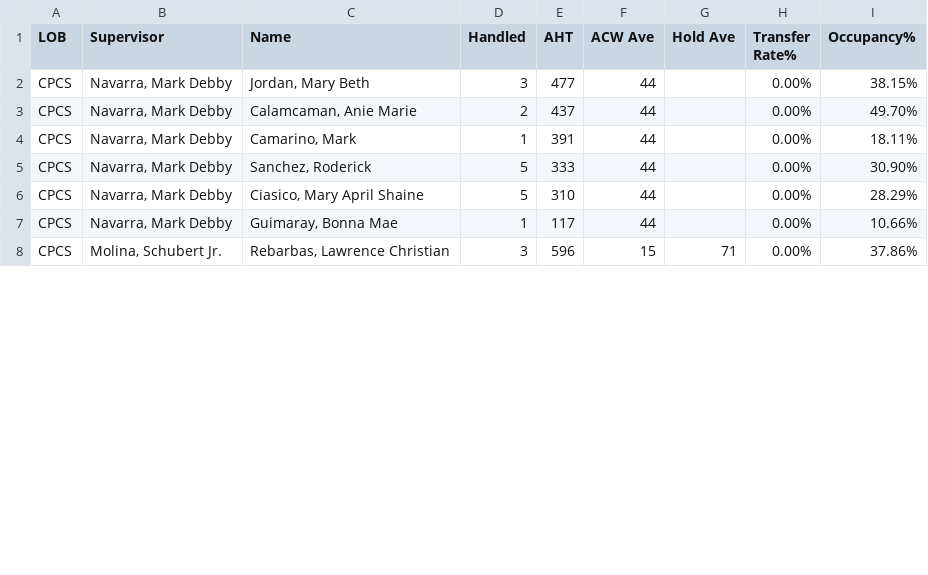
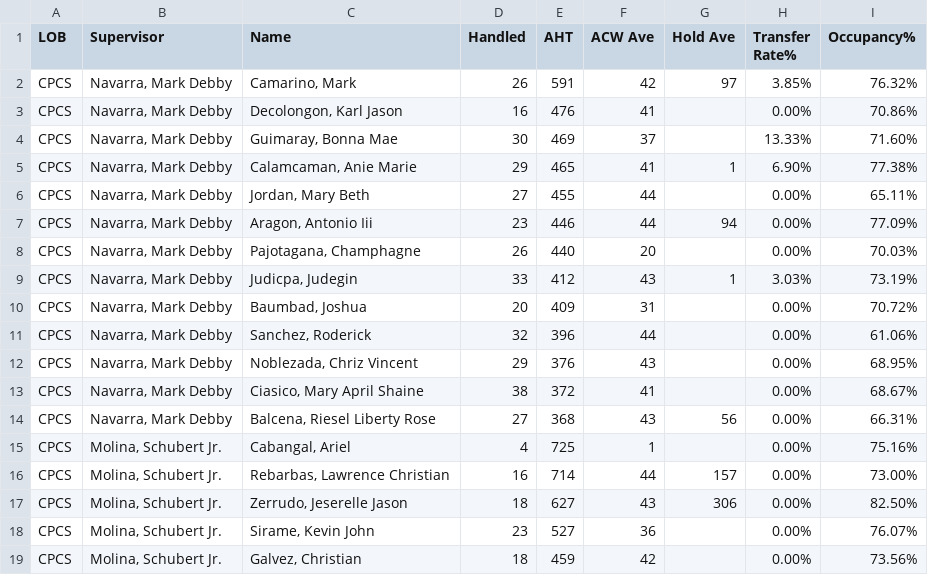
Before and after one commit to mosaicphl/caremoreproviderAHT, a CSV file: cpcs.csv, drawn as a sheet; only a part is shown; the diff covers the shown part only.

```diff
--- a/cpcs.csv
+++ b/cpcs.csv
@@ -1,8 +1,19 @@
 LOB,Supervisor,Name,Handled,AHT,ACW Ave,Hold Ave,Transfer Rate%,Occupancy%
-CPCS,"Navarra, Mark Debby","Jordan, Mary Beth",3,477,44,,0.00%,38.15%
-CPCS,"Navarra, Mark Debby","Calamcaman, Anie Marie",2,437,44,,0.00%,49.70%
-CPCS,"Navarra, Mark Debby","Camarino, Mark",1,391,44,,0.00%,18.11%
-CPCS,"Navarra, Mark Debby","Sanchez, Roderick",5,333,44,,0.00%,30.90%
-CPCS,"Navarra, Mark Debby","Ciasico, Mary April Shaine",5,310,44,,0.00%,28.29%
-CPCS,"Navarra, Mark Debby","Guimaray, Bonna Mae",1,117,44,,0.00%,10.66%
-CPCS,"Molina, Schubert Jr.","Rebarbas, Lawrence Christian",3,596,15,71,0.00%,37.86%
+CPCS,"Navarra, Mark Debby","Camarino, Mark",26,591,42,97,3.85%,76.32%
+CPCS,"Navarra, Mark Debby","Decolongon, Karl Jason",16,476,41,,0.00%,70.86%
+CPCS,"Navarra, Mark Debby","Guimaray, Bonna Mae",30,469,37,,13.33%,71.60%
+CPCS,"Navarra, Mark Debby","Calamcaman, Anie Marie",29,465,41,1,6.90%,77.38%
+CPCS,"Navarra, Mark Debby","Jordan, Mary Beth",27,455,44,,0.00%,65.11%
+CPCS,"Navarra, Mark Debby","Aragon, Antonio Iii",23,446,44,94,0.00%,77.09%
+CPCS,"Navarra, Mark Debby","Pajotagana, Champhagne",26,440,20,,0.00%,70.03%
+CPCS,"Navarra, Mark Debby","Judicpa, Judegin",33,412,43,1,3.03%,73.19%
+CPCS,"Navarra, Mark Debby","Baumbad, Joshua",20,409,31,,0.00%,70.72%
+CPCS,"Navarra, Mark Debby","Sanchez, Roderick",32,396,44,,0.00%,61.06%
+CPCS,"Navarra, Mark Debby","Noblezada, Chriz Vincent",29,376,43,,0.00%,68.95%
+CPCS,"Navarra, Mark Debby","Ciasico, Mary April Shaine",38,372,41,,0.00%,68.67%
+CPCS,"Navarra, Mark Debby","Balcena, Riesel Liberty Rose",27,368,43,56,0.00%,66.31%
+CPCS,"Molina, Schubert Jr.","Cabangal, Ariel",4,725,1,,0.00%,75.16%
+CPCS,"Molina, Schubert Jr.","Rebarbas, Lawrence Christian",16,714,44,157,0.00%,73.00%
+CPCS,"Molina, Schubert Jr.","Zerrudo, Jeserelle Jason",18,627,43,306,0.00%,82.50%
+CPCS,"Molina, Schubert Jr.","Sirame, Kevin John",23,527,36,,0.00%,76.07%
+CPCS,"Molina, Schubert Jr.","Galvez, Christian",18,459,42,,0.00%,73.56%
```
Also changed, not shown: 2 added rows and 11 edited cells elsewhere in this file, cpcsAHT.csv, 1 other file.
